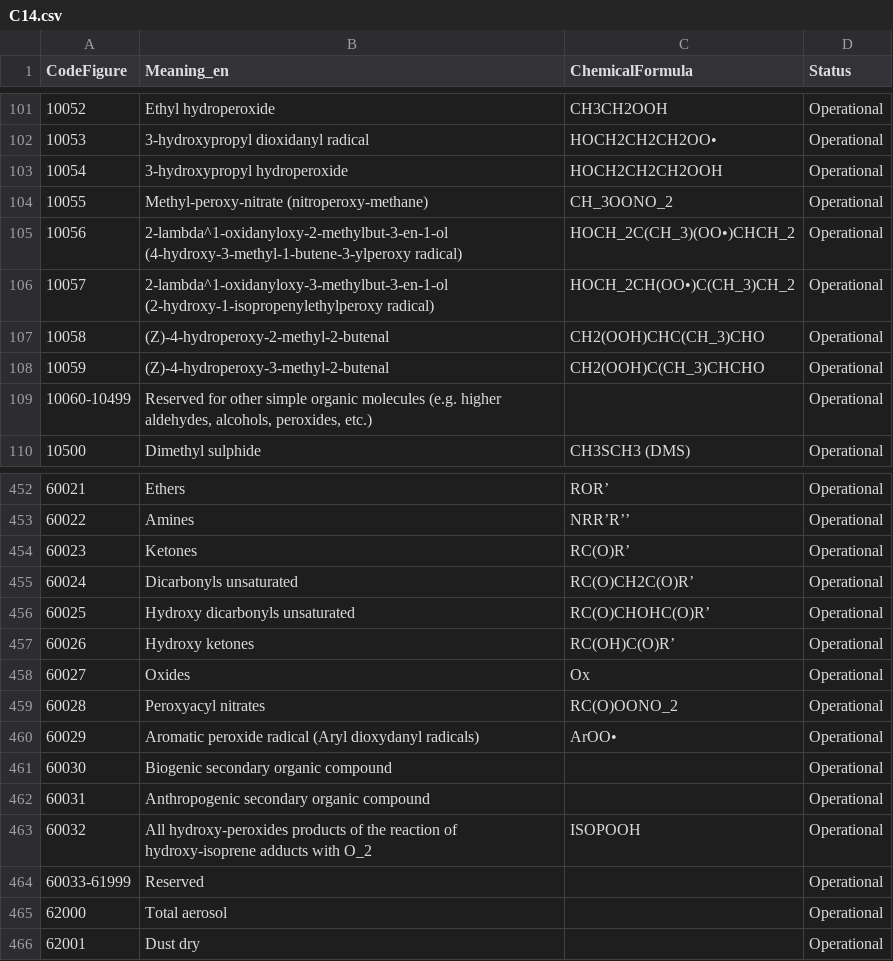
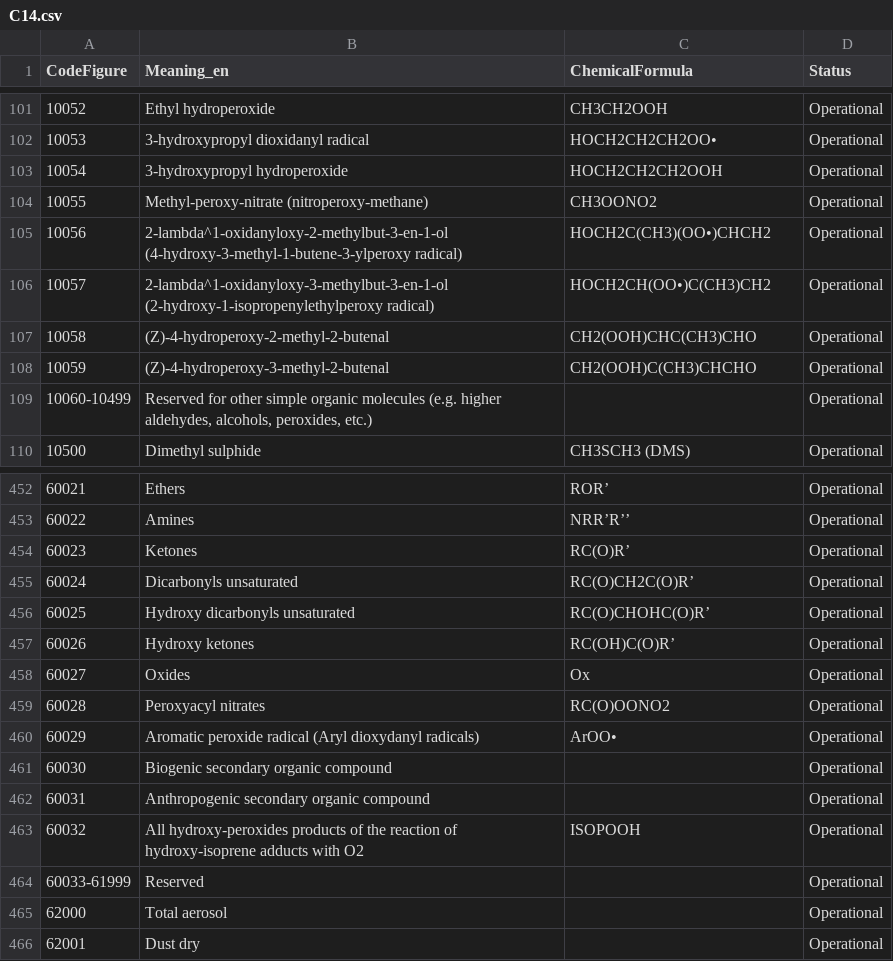
Before and after one commit to wmo-im/CCT, a CSV file: C14.csv, drawn as a sheet; only a part is shown, gaps mark what is left out.

Commit message:
Update C14.csv
removed underscores for CH2, CH3 and O2

```diff
--- a/C14.csv
+++ b/C14.csv
@@ -103,7 +103,7 @@ CodeFigure,Meaning_en,ChemicalFormula,Status
 10054,3-hydroxypropyl hydroperoxide,HOCH2CH2CH2OOH,Operational
-10055,Methyl-peroxy-nitrate (nitroperoxy-methane),CH_3OONO_2,Operational
-10056,2-lambda^1-oxidanyloxy-2-methylbut-3-en-1-ol (4-hydroxy-3-methyl-1-butene-3-ylperoxy radical),HOCH_2C(CH_3)(OO•)CHCH_2,Operational
-10057,2-lambda^1-oxidanyloxy-3-methylbut-3-en-1-ol (2-hydroxy-1-isopropenylethylperoxy radical),HOCH_2CH(OO•)C(CH_3)CH_2,Operational
-10058,(Z)-4-hydroperoxy-2-methyl-2-butenal,CH2(OOH)CHC(CH_3)CHO,Operational
-10059,(Z)-4-hydroperoxy-3-methyl-2-butenal,CH2(OOH)C(CH_3)CHCHO,Operational
+10055,Methyl-peroxy-nitrate (nitroperoxy-methane),CH3OONO2,Operational
+10056,2-lambda^1-oxidanyloxy-2-methylbut-3-en-1-ol (4-hydroxy-3-methyl-1-butene-3-ylperoxy radical),HOCH2C(CH3)(OO•)CHCH2,Operational
+10057,2-lambda^1-oxidanyloxy-3-methylbut-3-en-1-ol (2-hydroxy-1-isopropenylethylperoxy radical),HOCH2CH(OO•)C(CH3)CH2,Operational
+10058,(Z)-4-hydroperoxy-2-methyl-2-butenal,CH2(OOH)CHC(CH3)CHO,Operational
+10059,(Z)-4-hydroperoxy-3-methyl-2-butenal,CH2(OOH)C(CH3)CHCHO,Operational
 10060-10499,"Reserved for other simple organic molecules (e.g. higher aldehydes, alcohols, peroxides, etc.)",,Operational
@@ -458,3 +458,3 @@ CodeFigure,Meaning_en,ChemicalFormula,Status
 60027,Oxides,Ox,Operational
-60028,Peroxyacyl nitrates,RC(O)OONO_2,Operational
+60028,Peroxyacyl nitrates,RC(O)OONO2,Operational
 60029,Aromatic peroxide radical (Aryl dioxydanyl radicals),ArOO•,Operational
@@ -462,3 +462,3 @@ CodeFigure,Meaning_en,ChemicalFormula,Status
 60031,Anthropogenic secondary organic compound,,Operational
-60032,All hydroxy-peroxides products of the reaction of hydroxy-isoprene adducts with O_2,ISOPOOH,Operational
+60032,All hydroxy-peroxides products of the reaction of hydroxy-isoprene adducts with O2,ISOPOOH,Operational
 60033-61999,Reserved,,Operational
```
